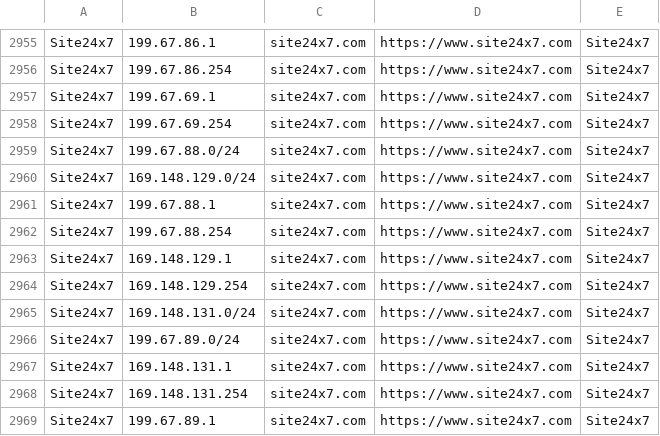
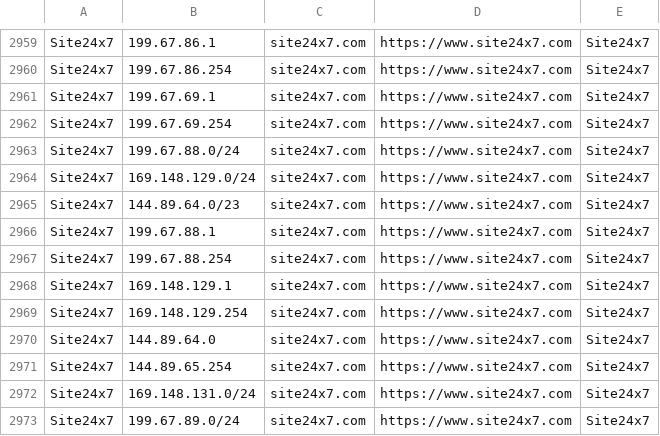
Before and after one commit to hexydec/ip-ranges, a CSV file: output/crawlers.csv, drawn as a sheet; only a part is shown, gaps mark what is left out; the shorter side is filled out with more unchanged rows; the diff covers the shown part only; the diff names each change by its address in the sheet, - before the commit and + after, or states it on an @@ line.

```diff
--- a/output/crawlers.csv
+++ b/output/crawlers.csv
+row 2965: Site24x7 | 144.89.64.0/23 | site24x7.com | https://www.site24x7.com | Site24x7
+row 2970: Site24x7 | 144.89.64.0 | site24x7.com | https://www.site24x7.com | Site24x7
+row 2971: Site24x7 | 144.89.65.254 | site24x7.com | https://www.site24x7.com | Site24x7
```
Also changed, not shown: 7 added rows elsewhere in this file, output/crawlers-ipv4.csv, output/crawlers-ipv6.csv, 16 other files.
